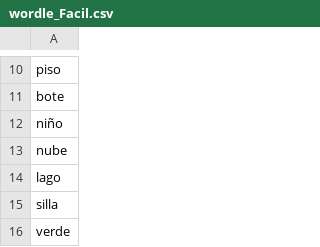
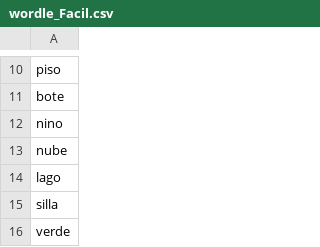
Before and after one commit to Knox2904/ProyectoEstrcutura, a CSV file: CSVs/wordle_Facil.csv, drawn as a sheet; only a part is shown, gaps mark what is left out.

```diff
--- a/CSVs/wordle_Facil.csv
+++ b/CSVs/wordle_Facil.csv
@@ -11,3 +11,3 @@ piso
 bote
-niño
+nino
 nube
```
Also changed, not shown: CSVs/wordle_dificil.csv, 4 other files.
